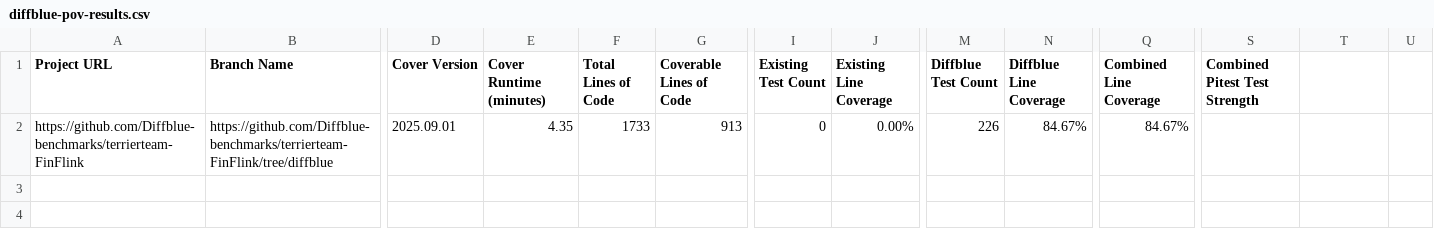
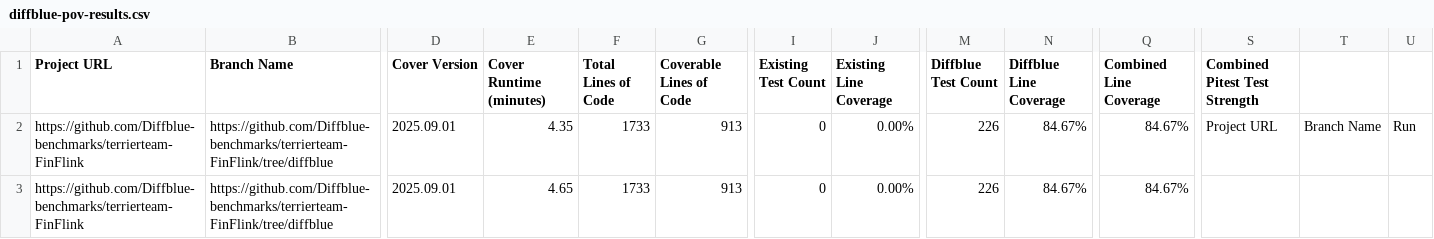
Before and after one commit to Diffblue-benchmarks/terrierteam-FinFlink, a CSV file: diffblue-pov-results.csv, drawn as a sheet; only a part is shown, gaps mark what is left out; addresses are those after the commit; rows hold the shown columns only; the diff names each change by its address in the sheet, - before the commit and + after, or states it on an @@ line.

Commit message:
PoV Tests from Diffblue Cover 2025.09.01

```diff
--- a/diffblue-pov-results.csv
+++ b/diffblue-pov-results.csv
+row 2: https://github.com/Diffblue-benchmarks/terrierteam-FinFlink | https://github.com/Diffblue-benchmarks/terrierteam-FinFlink/tree/diffblue | 2025.09.01 | 4.35 | 1733 | 913 | 0 | 0.00% | 226 | 84.67% | 84.67% | Project URL | Branch Name | Run
-E3 (Cover Runtime (minutes)): 4.35
+E3 (Cover Runtime (minutes)): 4.65
```
Also changed, not shown: 2 other files.
